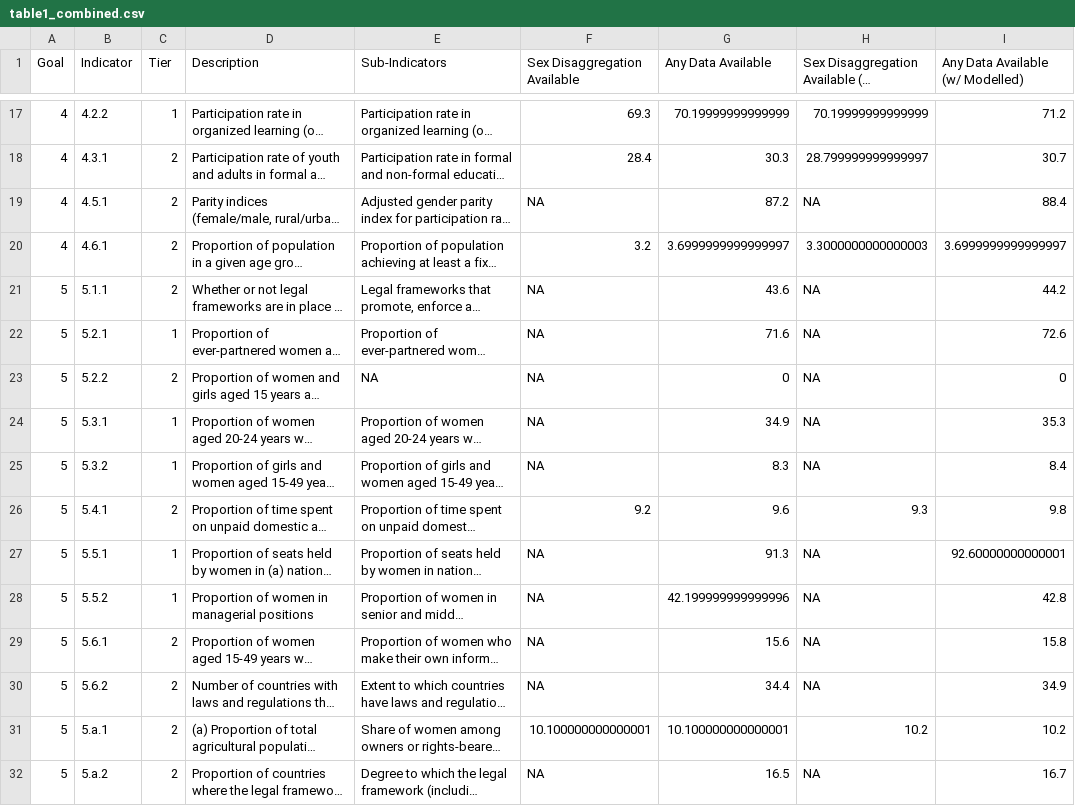
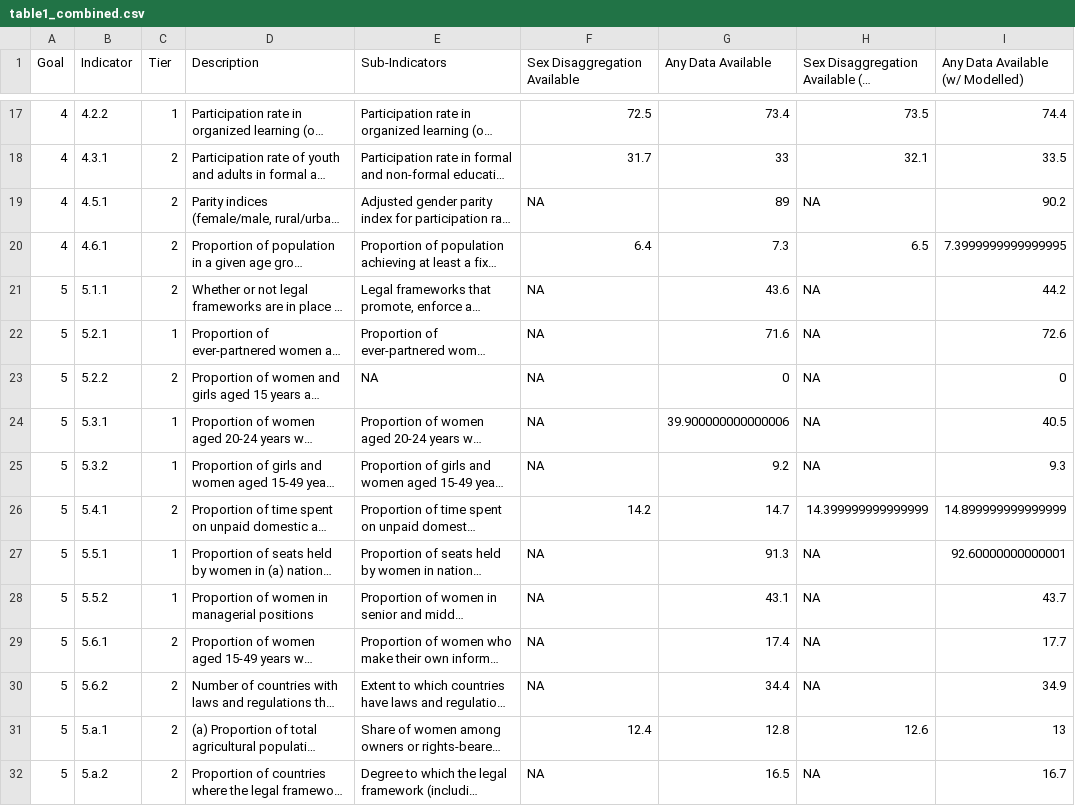
Before and after one commit to stacybri/Gender-SPI, a CSV file: 03_output_data/table1_combined.csv, drawn as a sheet; only a part is shown, gaps mark what is left out; long unchanged cells end in …; the diff covers the shown part only; the diff names each change by its address in the sheet, - before the commit and + after, or states it on an @@ line.

```diff
--- a/03_output_data/table1_combined.csv
+++ b/03_output_data/table1_combined.csv
-F17 (Sex Disaggregation Available): 69.3
+F17 (Sex Disaggregation Available): 72.5
-G17 (Any Data Available): 70.19999999999999
+G17 (Any Data Available): 73.4
-H17: 70.19999999999999
+H17: 73.5
-I17 (Any Data Available (w/ Modelled)): 71.2
+I17 (Any Data Available (w/ Modelled)): 74.4
-F18 (Sex Disaggregation Available): 28.4
+F18 (Sex Disaggregation Available): 31.7
-G18 (Any Data Available): 30.3
+G18 (Any Data Available): 33
-H18: 28.799999999999997
+H18: 32.1
-I18 (Any Data Available (w/ Modelled)): 30.7
+I18 (Any Data Available (w/ Modelled)): 33.5
-G19 (Any Data Available): 87.2
+G19 (Any Data Available): 89
-I19 (Any Data Available (w/ Modelled)): 88.4
+I19 (Any Data Available (w/ Modelled)): 90.2
-F20 (Sex Disaggregation Available): 3.2
+F20 (Sex Disaggregation Available): 6.4
-G20 (Any Data Available): 3.6999999999999997
+G20 (Any Data Available): 7.3
-H20: 3.3000000000000003
+H20: 6.5
-I20 (Any Data Available (w/ Modelled)): 3.6999999999999997
+I20 (Any Data Available (w/ Modelled)): 7.3999999999999995
-G24 (Any Data Available): 34.9
+G24 (Any Data Available): 39.900000000000006
-I24 (Any Data Available (w/ Modelled)): 35.3
+I24 (Any Data Available (w/ Modelled)): 40.5
-G25 (Any Data Available): 8.3
+G25 (Any Data Available): 9.2
-I25 (Any Data Available (w/ Modelled)): 8.4
+I25 (Any Data Available (w/ Modelled)): 9.3
-F26 (Sex Disaggregation Available): 9.2
+F26 (Sex Disaggregation Available): 14.2
-G26 (Any Data Available): 9.6
+G26 (Any Data Available): 14.7
-H26: 9.3
+H26: 14.399999999999999
-I26 (Any Data Available (w/ Modelled)): 9.8
+I26 (Any Data Available (w/ Modelled)): 14.899999999999999
-G28 (Any Data Available): 42.199999999999996
+G28 (Any Data Available): 43.1
-I28 (Any Data Available (w/ Modelled)): 42.8
+I28 (Any Data Available (w/ Modelled)): 43.7
-G29 (Any Data Available): 15.6
+G29 (Any Data Available): 17.4
-I29 (Any Data Available (w/ Modelled)): 15.8
+I29 (Any Data Available (w/ Modelled)): 17.7
-F31 (Sex Disaggregation Available): 10.100000000000001
+F31 (Sex Disaggregation Available): 12.4
-G31 (Any Data Available): 10.100000000000001
+G31 (Any Data Available): 12.8
-H31: 10.2
+H31: 12.6
-I31 (Any Data Available (w/ Modelled)): 10.2
+I31 (Any Data Available (w/ Modelled)): 13
```
Also changed, not shown: 3 added rows, 3 removed rows and 74 edited cells elsewhere in this file, 03_output_data/SPI_Gender_SDG_data.csv, 12 other files.
